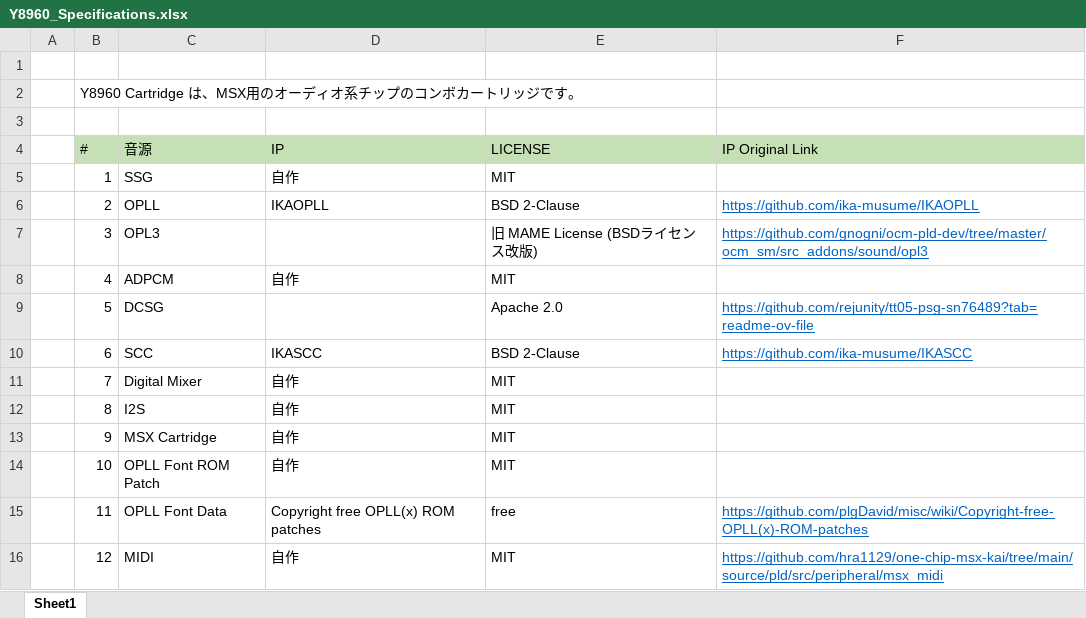
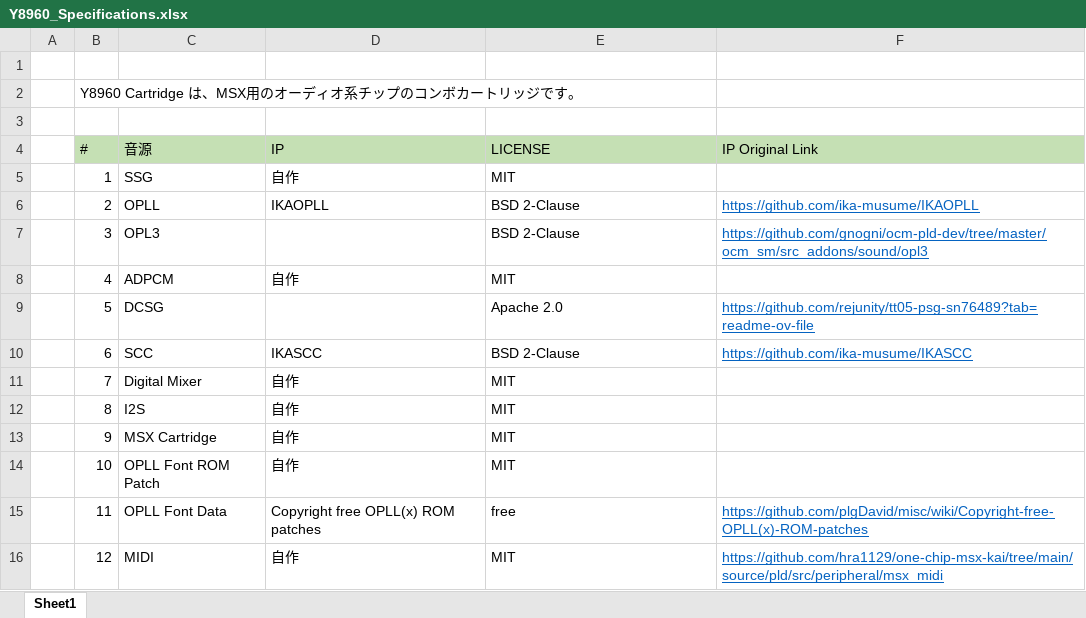
Before and after one commit to hra1129/Y8960_Cartridge, an Excel workbook: doc/spec/Y8960_Specifications.xlsx, sheet Sheet1, drawn as a sheet; values as stored, in another font and other column widths than the file's, no borders; the diff names each change by its address in the sheet, - before the commit and + after, or states it on an @@ line.

```diff
--- a/doc/spec/Y8960_Specifications.xlsx (sheet Sheet1)
+++ b/doc/spec/Y8960_Specifications.xlsx (sheet Sheet1)
-E7 (LICENSE): 旧 MAME License (BSDライセンス改版)
+E7 (LICENSE): BSD 2-Clause
```
Also changed, not shown: 26 other files.
